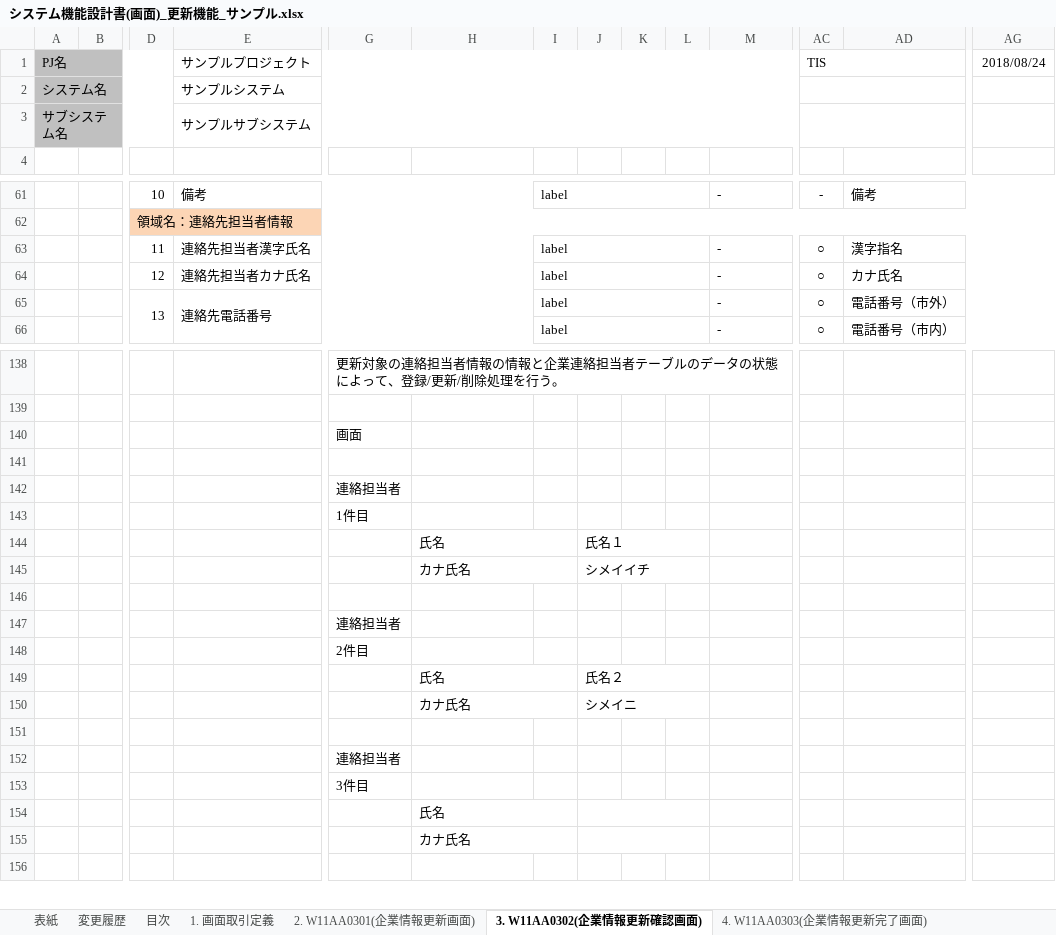
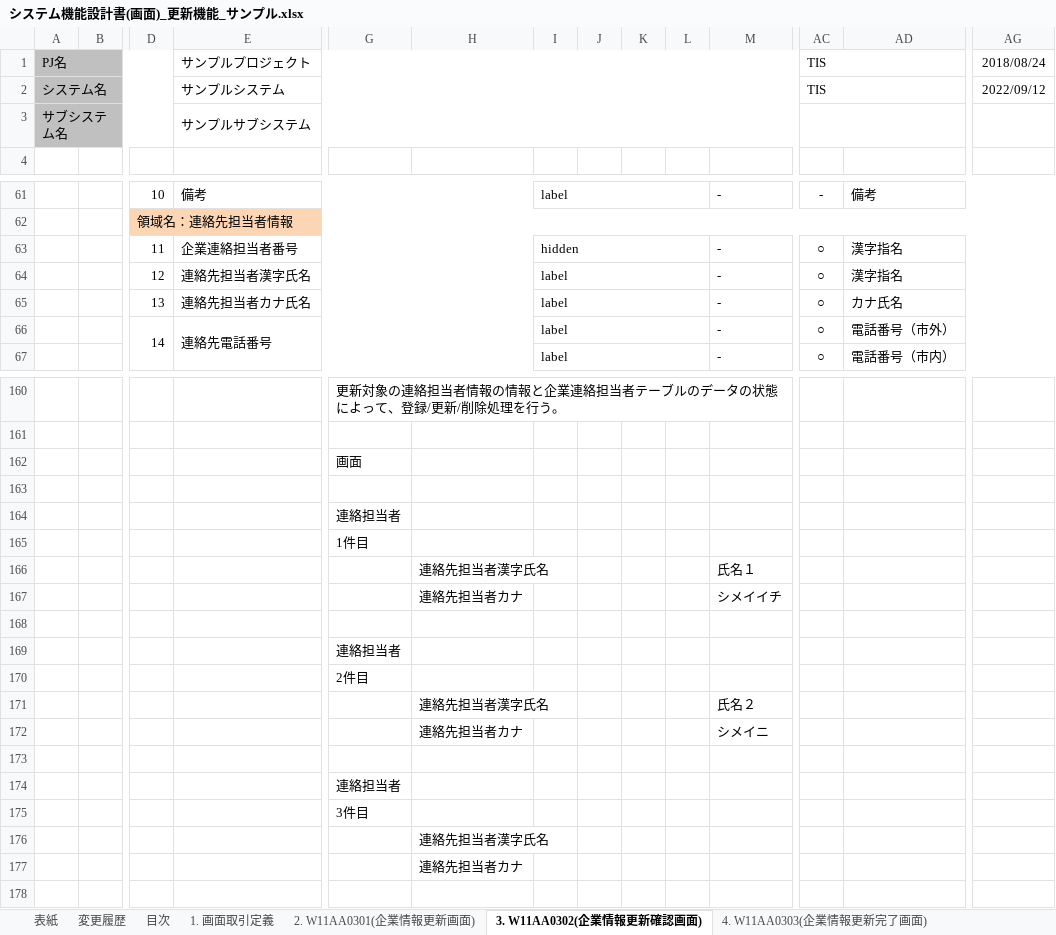
Before and after one commit to nablarch-development-standards/nablarch-development-standards, an Excel workbook: 030_設計ドキュメント/020_サンプル/010_システム機能設計/システム機能設計書(画面)_更新機能_サンプル.xlsx, sheet 3. W11AA0302(企業情報更新確認画面), drawn as a sheet; only a part is shown, gaps mark what is left out; values as stored, in another font and other column widths than the file's, no borders; charts and pictures not drawn; removed rows and columns are numbered as before the commit, all else as after; rows hold the shown columns only; the diff covers the shown part only; the diff names each change by its address in the sheet, - before the commit and + after, or states it on an @@ line.

```diff
--- a/030_設計ドキュメント/020_サンプル/010_システム機能設計/システム機能設計書(画面)_更新機能_サンプル.xlsx (sheet 3. W11AA0302(企業情報更新確認画面))
+++ b/030_設計ドキュメント/020_サンプル/010_システム機能設計/システム機能設計書(画面)_更新機能_サンプル.xlsx (sheet 3. W11AA0302(企業情報更新確認画面))
-AC2: (empty)
+AC2: TIS
-AG2: (empty)
+AG2: 2022/09/12
+row 63:  |  | 11 | 企業連絡担当者番号 |  |  | hidden |  |  |  | - | ○ | 漢字指名
-D64: 11
+D64: 12
-D65: 12
+D65: 13
-D66: 13
+D66: 14
-row 140:  |  |  |  | 画面
-row 141: (empty)
-row 142:  |  |  |  | 連絡担当者
-row 143:  |  |  |  | 1件目
-row 144:  |  |  |  |  | 氏名 |  | 氏名１
-row 145:  |  |  |  |  | カナ氏名 |  | シメイイチ
-row 146: (empty)
+row 162:  |  |  |  | 画面
+row 163: (empty)
+row 164:  |  |  |  | 連絡担当者
+row 165:  |  |  |  | 1件目
+row 166:  |  |  |  |  | 連絡先担当者漢字氏名 |  |  |  |  | 氏名１
+row 167:  |  |  |  |  | 連絡先担当者カナ |  |  |  |  | シメイイチ
+row 168: (empty)
-row 149:  |  |  |  |  | 氏名 |  | 氏名２
-row 150:  |  |  |  |  | カナ氏名 |  | シメイニ
+row 171:  |  |  |  |  | 連絡先担当者漢字氏名 |  |  |  |  | 氏名２
+row 172:  |  |  |  |  | 連絡先担当者カナ |  |  |  |  | シメイニ
-row 153:  |  |  |  | 3件目
-row 154:  |  |  |  |  | 氏名
+row 175:  |  |  |  | 3件目
+row 176:  |  |  |  |  | 連絡先担当者漢字氏名
-H177: カナ氏名
+H177: 連絡先担当者カナ
-H155:I155 merged
-J155:L155 merged
```
Also changed, not shown: 21 added rows and 8 edited cells elsewhere in this sheet, sheet 2. W11AA0301(企業情報更新画面), sheet 変更履歴, sheet データ, sheet その他の記述例集(画面イベント詳細), sheet 1. 画面取引定義, sheet その他の記述例（ファイルアップロード補足資料）, 5 more sheets, charts or pictures.
